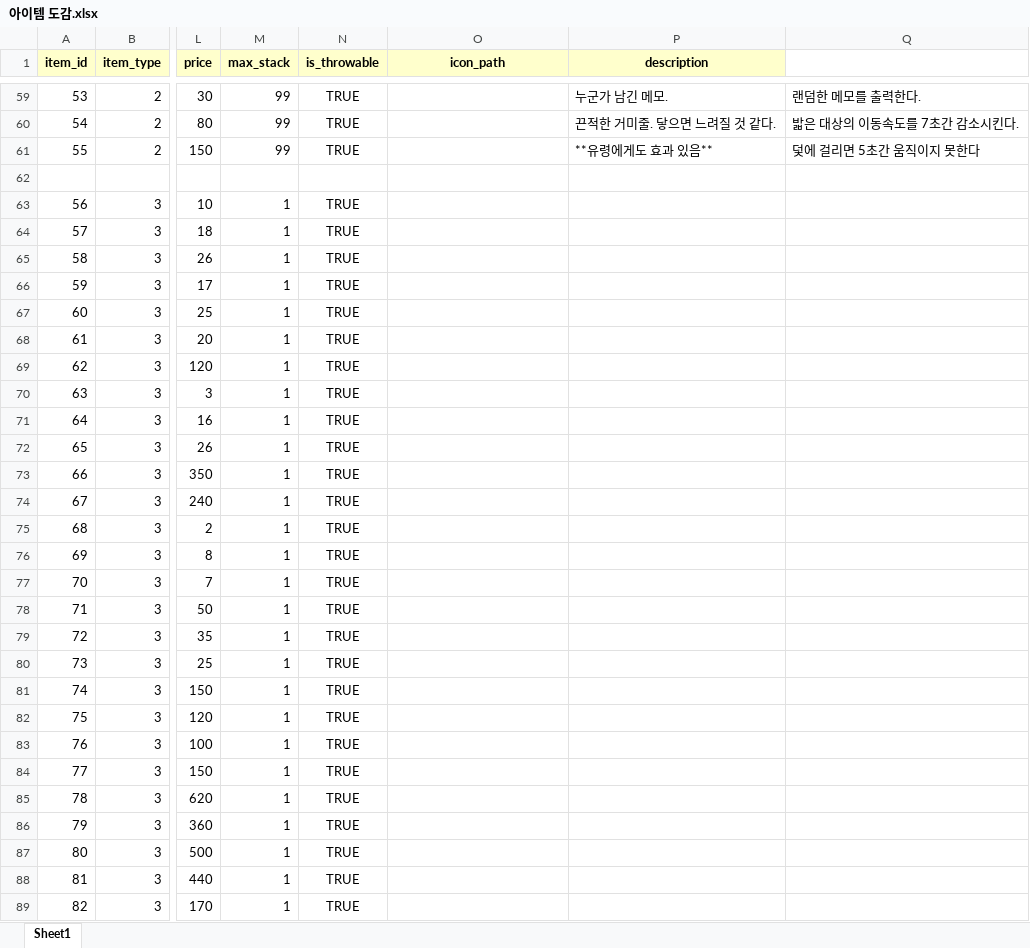
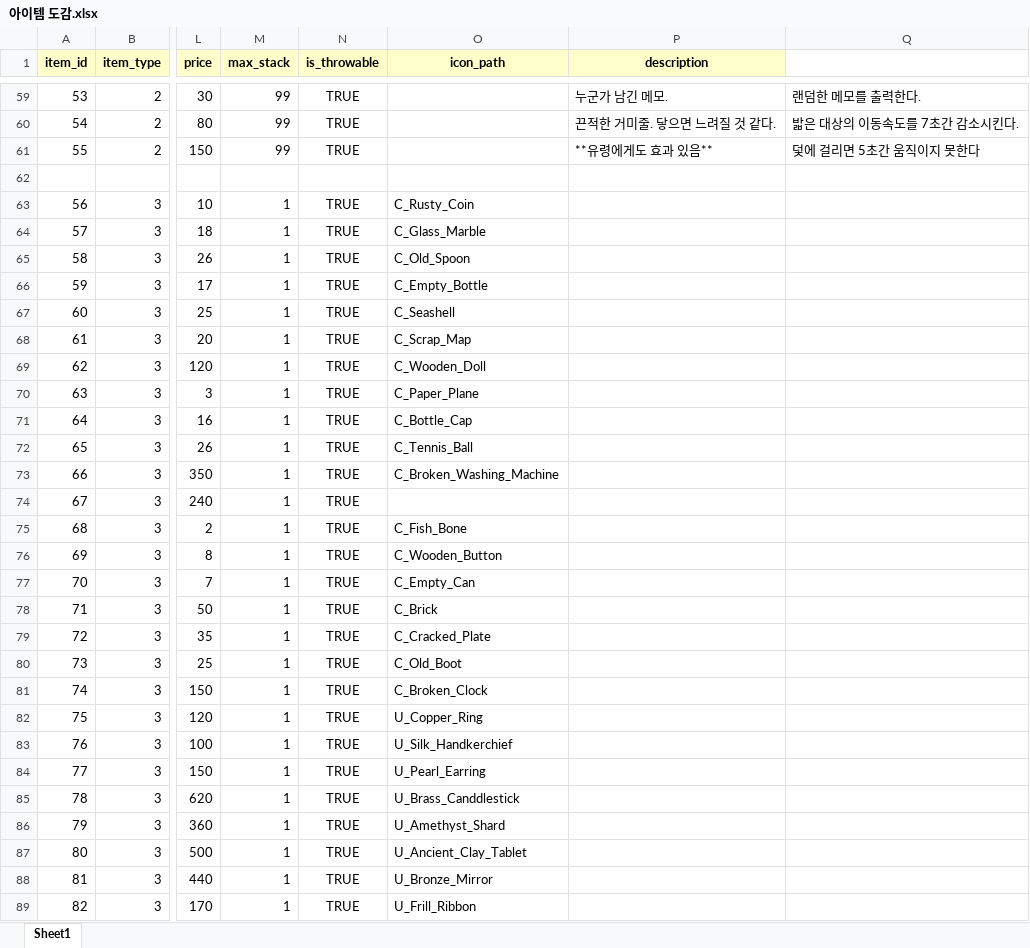
Before and after one commit to CapstoneProjectUndead/CapstoneProject, an Excel workbook: 아이템 도감.xlsx, sheet Sheet1, drawn as a sheet; only a part is shown, gaps mark what is left out; values as stored, in another font and other column widths than the file's, no borders; the diff covers the shown part only; the diff names each change by its address in the sheet, - before the commit and + after, or states it on an @@ line.

```diff
--- a/아이템 도감.xlsx (sheet Sheet1)
+++ b/아이템 도감.xlsx (sheet Sheet1)
-O63 (icon_path): (empty)
+O63 (icon_path): C_Rusty_Coin
-O64 (icon_path): (empty)
+O64 (icon_path): C_Glass_Marble
-O65 (icon_path): (empty)
+O65 (icon_path): C_Old_Spoon
-O66 (icon_path): (empty)
+O66 (icon_path): C_Empty_Bottle
-O67 (icon_path): (empty)
+O67 (icon_path): C_Seashell
-O68 (icon_path): (empty)
+O68 (icon_path): C_Scrap_Map
-O69 (icon_path): (empty)
+O69 (icon_path): C_Wooden_Doll
-O70 (icon_path): (empty)
+O70 (icon_path): C_Paper_Plane
-O71 (icon_path): (empty)
+O71 (icon_path): C_Bottle_Cap
-O72 (icon_path): (empty)
+O72 (icon_path): C_Tennis_Ball
-O73 (icon_path): (empty)
+O73 (icon_path): C_Broken_Washing_Machine
-O75 (icon_path): (empty)
+O75 (icon_path): C_Fish_Bone
-O76 (icon_path): (empty)
+O76 (icon_path): C_Wooden_Button
-O77 (icon_path): (empty)
+O77 (icon_path): C_Empty_Can
-O78 (icon_path): (empty)
+O78 (icon_path): C_Brick
-O79 (icon_path): (empty)
+O79 (icon_path): C_Cracked_Plate
-O80 (icon_path): (empty)
+O80 (icon_path): C_Old_Boot
-O81 (icon_path): (empty)
+O81 (icon_path): C_Broken_Clock
-O82 (icon_path): (empty)
+O82 (icon_path): U_Copper_Ring
-O83 (icon_path): (empty)
+O83 (icon_path): U_Silk_Handkerchief
-O84 (icon_path): (empty)
+O84 (icon_path): U_Pearl_Earring
-O85 (icon_path): (empty)
+O85 (icon_path): U_Brass_Canddlestick
-O86 (icon_path): (empty)
+O86 (icon_path): U_Amethyst_Shard
-O87 (icon_path): (empty)
+O87 (icon_path): U_Ancient_Clay_Tablet
-O88 (icon_path): (empty)
+O88 (icon_path): U_Bronze_Mirror
-O89 (icon_path): (empty)
+O89 (icon_path): U_Frill_Ribbon
```
Also changed, not shown: 11 edited cells elsewhere in this sheet, 5 other files.
